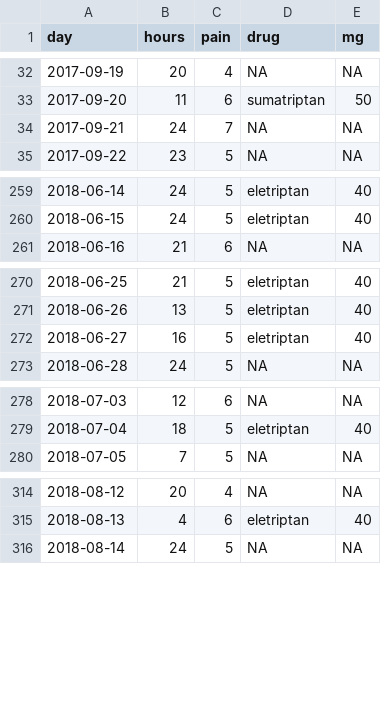
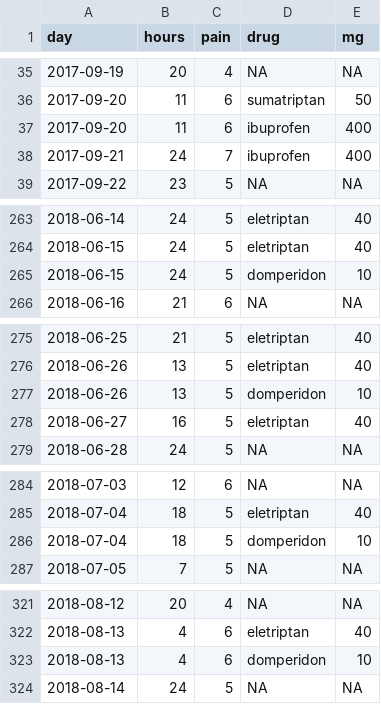
Before and after one commit to bitmask/migraine-plots, a CSV file: plots/journal.csv, drawn as a sheet; only a part is shown, gaps mark what is left out; the diff covers the shown part only.

```diff
--- a/plots/journal.csv
+++ b/plots/journal.csv
@@ -33,3 +36,4 @@ day	hours	pain	drug	mg
 2017-09-20	11	6	sumatriptan	50
-2017-09-21	24	7	NA	NA
+2017-09-20	11	6	ibuprofen	400
+2017-09-21	24	7	ibuprofen	400
 2017-09-22	23	5	NA	NA
@@ -260,2 +264,3 @@ day	hours	pain	drug	mg
 2018-06-15	24	5	eletriptan	40
+2018-06-15	24	5	domperidon	10
 2018-06-16	21	6	NA	NA
@@ -271,2 +276,3 @@ day	hours	pain	drug	mg
 2018-06-26	13	5	eletriptan	40
+2018-06-26	13	5	domperidon	10
 2018-06-27	16	5	eletriptan	40
@@ -279,2 +285,3 @@ day	hours	pain	drug	mg
 2018-07-04	18	5	eletriptan	40
+2018-07-04	18	5	domperidon	10
 2018-07-05	7	5	NA	NA
@@ -315,2 +322,3 @@ day	hours	pain	drug	mg
 2018-08-13	4	6	eletriptan	40
+2018-08-13	4	6	domperidon	10
 2018-08-14	24	5	NA	NA
```
Also changed, not shown: 13 added rows and 17 edited cells elsewhere in this file, 15 other files.
